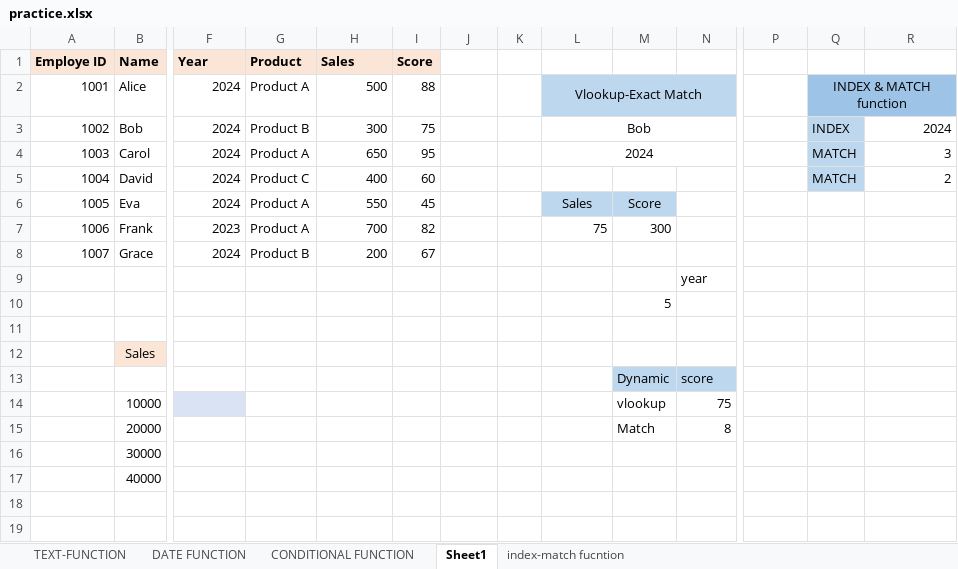
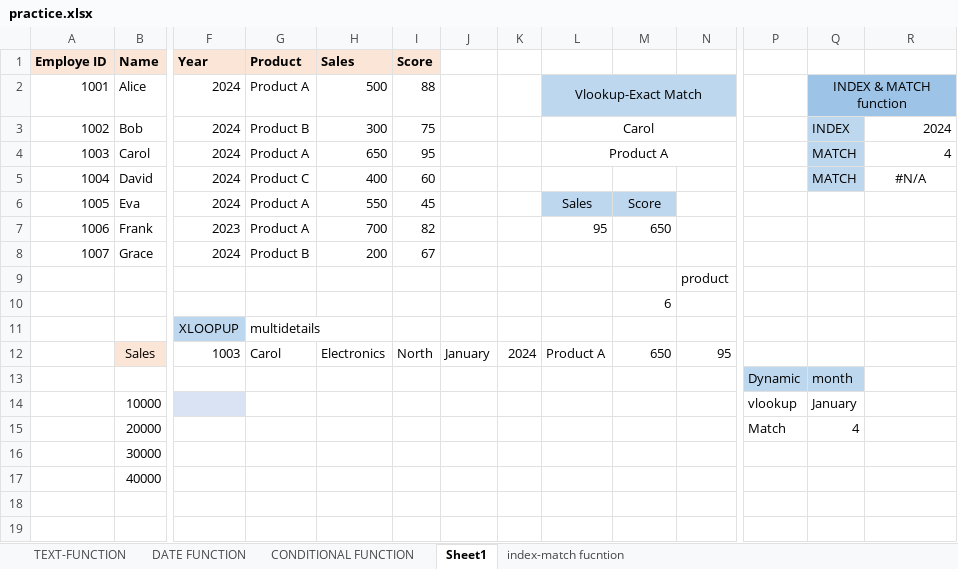
Before and after one commit to Shash067/Excellabs, an Excel workbook: practice.xlsx, sheet Sheet1, drawn as a sheet; only a part is shown, gaps mark what is left out; values as stored, in another font and other column widths than the file's, no borders; removed rows and columns are numbered as before the commit, all else as after; rows hold the shown columns only; the diff names each change by its address in the sheet, - before the commit and + after, or states it on an @@ line.

```diff
--- a/practice.xlsx (sheet Sheet1)
+++ b/practice.xlsx (sheet Sheet1)
-L3: Bob
+L3: Carol
-L4: 2024
+L4: Product A
-R4: 3
+R4: 4
-R5: 2
+R5: #N/A
-R5 alignment: right
+R5 alignment: center
-L7: 75
+L7: 95
-M7: 300
+M7: 650
-N9: year
+N9: product
-M10: 5
+M10: 6
-row 11: (empty)
+row 11:  |  | XLOOPUP | multidetails
-F11 fill: none
+F11 fill: #BDD7EE
-F12 (Year): (empty)
+F12 (Year): 1003
-G12 (Product): (empty)
+G12 (Product): Carol
-H12 (Sales): (empty)
+H12 (Sales): Electronics
-I12 (Score): (empty)
+I12 (Score): North
-J12: (empty)
+J12: January
-K12: (empty)
+K12: 2024
-L12: (empty)
+L12: Product A
-M12: (empty)
+M12: 650
-N12: (empty)
+N12: 95
-row 13:  |  |  |  |  |  |  |  |  | Dynamic | score
+row 13:  |  |  |  |  |  |  |  |  |  |  | Dynamic | month
-M14: vlookup
+M14: (empty)
-N14: 75
+N14: (empty)
-P14: (empty)
+P14: vlookup
-Q14: (empty)
+Q14: January
-M15: Match
+M15: (empty)
-N15: 8
+N15: (empty)
-P15: (empty)
+P15: Match
-Q15: (empty)
+Q15: 4
```
Also changed, not shown: sheet DATE FUNCTION, 2 other files.
